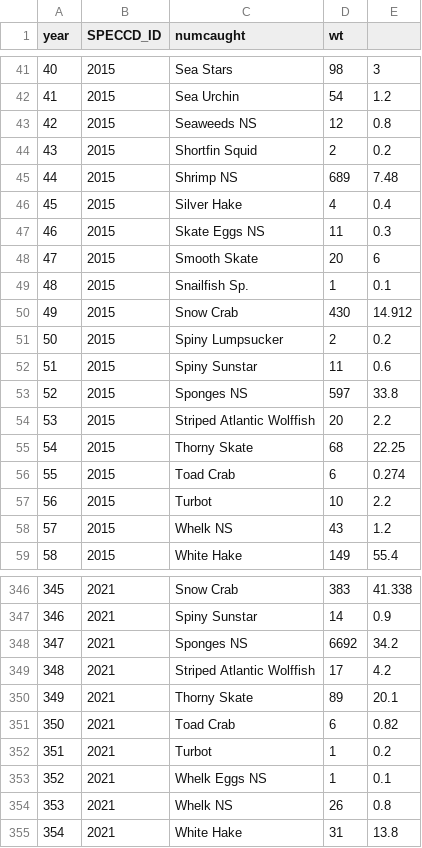
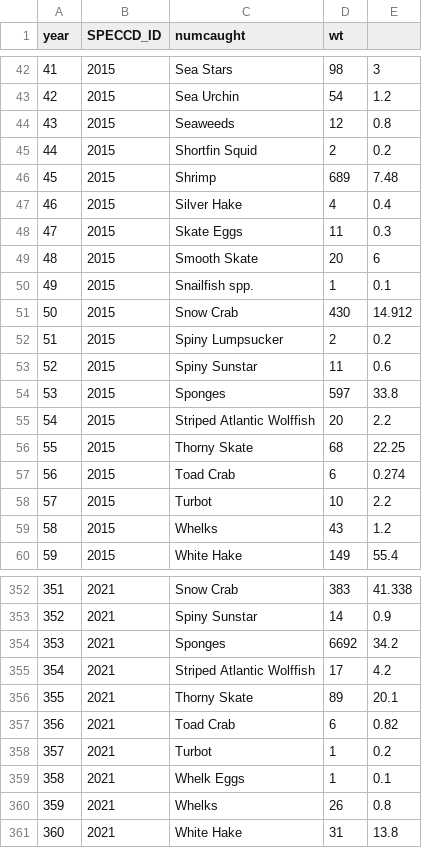
Before and after one commit to dfo-mar-mpas/stannsbank_mpa, a CSV file: output/CrabSurvey_SABMPAspectableallyears.csv, drawn as a sheet; only a part is shown, gaps mark what is left out; addresses are those after the commit; the diff covers the shown part only; the diff names each change by its address in the sheet, - before the commit and + after, or states it on an @@ line.

```diff
--- a/output/CrabSurvey_SABMPAspectableallyears.csv
+++ b/output/CrabSurvey_SABMPAspectableallyears.csv
@@ column A (year) renumbered from row 37 down @@
-C44 (numcaught): Seaweeds NS
+C44 (numcaught): Seaweeds
-C46 (numcaught): Shrimp NS
+C46 (numcaught): Shrimp
-C48 (numcaught): Skate Eggs NS
+C48 (numcaught): Skate Eggs
-C50 (numcaught): Snailfish Sp.
+C50 (numcaught): Snailfish spp.
-C54 (numcaught): Sponges NS
+C54 (numcaught): Sponges
-C59 (numcaught): Whelk NS
+C59 (numcaught): Whelks
-C354 (numcaught): Sponges NS
+C354 (numcaught): Sponges
-C359 (numcaught): Whelk Eggs NS
+C359 (numcaught): Whelk Eggs
-C360 (numcaught): Whelk NS
+C360 (numcaught): Whelks
```
Also changed, not shown: 7 added rows and 83 edited cells elsewhere in this file, output/SABMPAspectableallyears_by_spec.csv, 6 other files.
